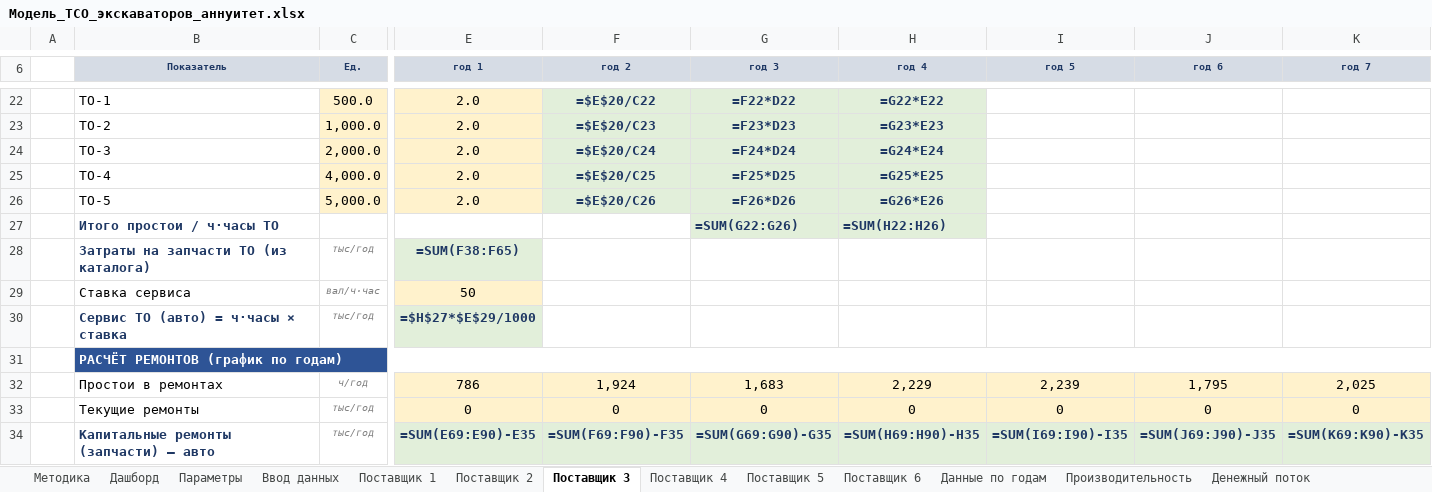
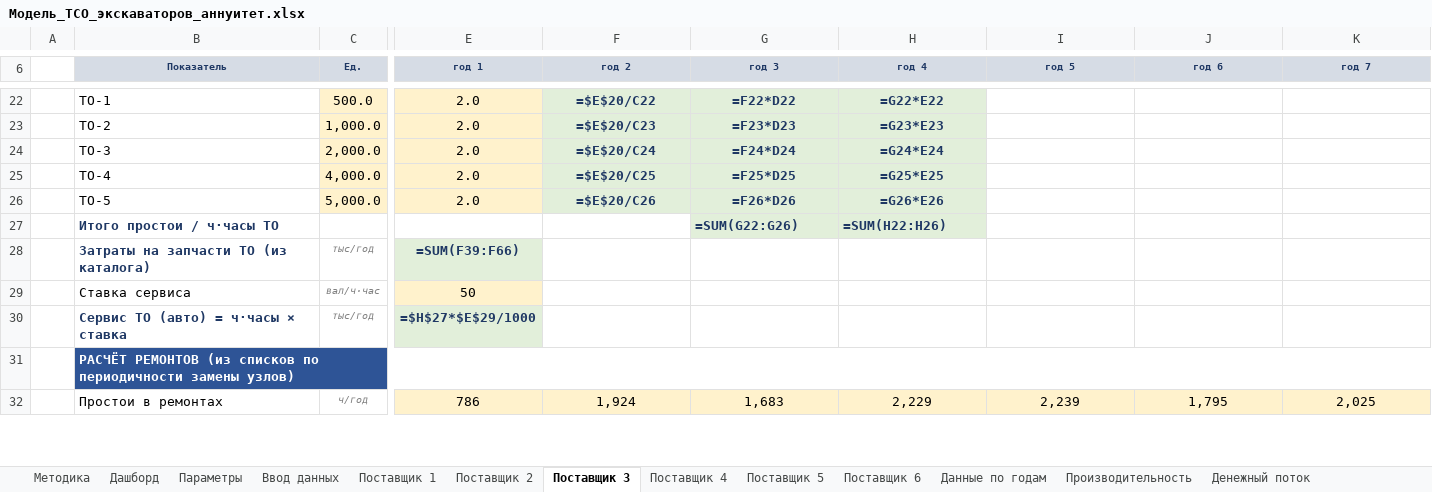
Before and after one commit to victorekuznetsov/TCO, an Excel workbook: Модель_TCO_экскаваторов_аннуитет.xlsx, sheet Поставщик 3, drawn as a sheet; only a part is shown, gaps mark what is left out; values as stored, in another font and other column widths than the file's, no borders; formulas without a stored value are shown as written; removed rows and columns are numbered as before the commit, all else as after; rows hold the shown columns only; the diff covers the shown part only; the diff names each change by its address in the sheet, - before the commit and + after, or states it on an @@ line.

```diff
--- a/Модель_TCO_экскаваторов_аннуитет.xlsx (sheet Поставщик 3)
+++ b/Модель_TCO_экскаваторов_аннуитет.xlsx (sheet Поставщик 3)
-E28 (год 1): =SUM(F38:F65)
+E28 (год 1): =SUM(F39:F66)
-B31 (Показатель): РАСЧЁТ РЕМОНТОВ (график по годам)
+B31 (Показатель): РАСЧЁТ РЕМОНТОВ (из списков по периодичности замены узлов)
-row 33:  | Текущие ремонты | тыс/год | 0 | 0 | 0 | 0 | 0 | 0 | 0
-row 34:  | Капитальные ремонты (запчасти) — авто | тыс/год | =SUM(E69:E90)-E35 | =SUM(F69:F90)-F35 | =SUM(G69:G90)-G35 | =SUM(H69:H90)-H35 | =SUM(I69:I90)-I35 | =SUM(J69:J90)-J35 | =SUM(K69:K90)-K35
```
Also changed, not shown: 23 added rows, 22 removed rows, 43 edited cells and cell formats elsewhere in this sheet, sheet Поставщик 1, sheet Поставщик 5, sheet Поставщик 4, sheet Поставщик 2, sheet Поставщик 6, 2 other files.
